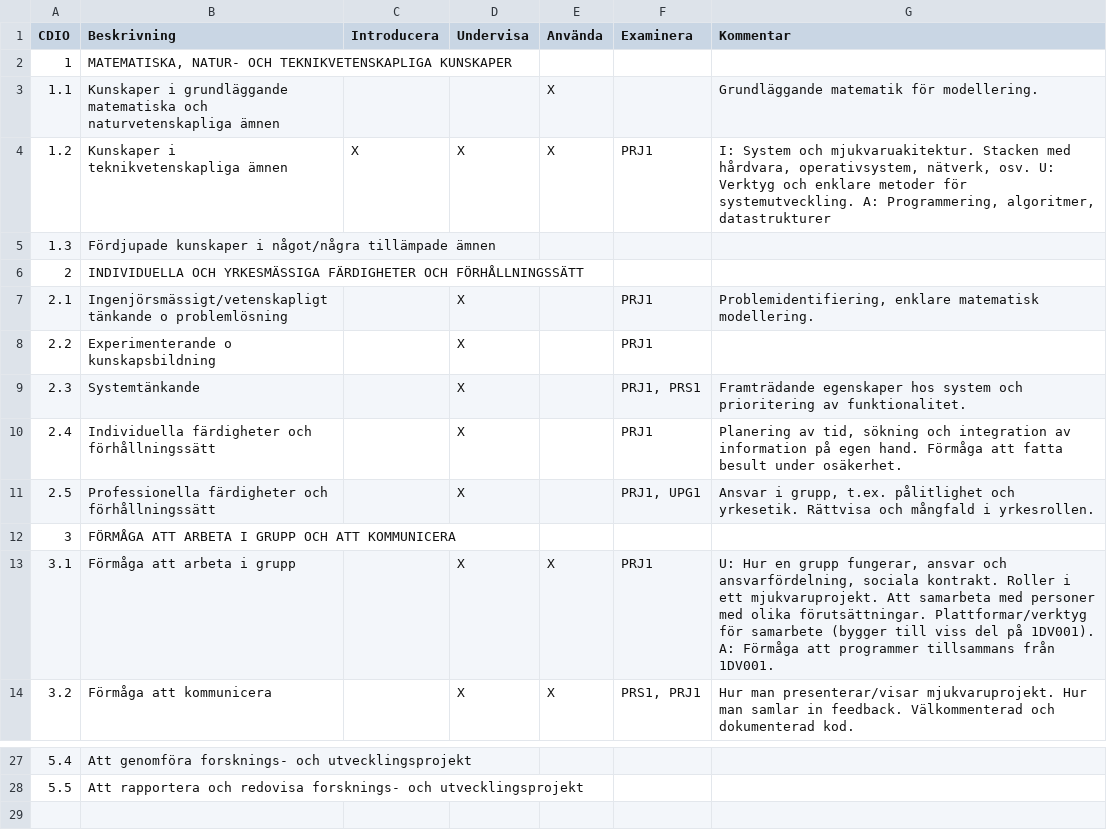
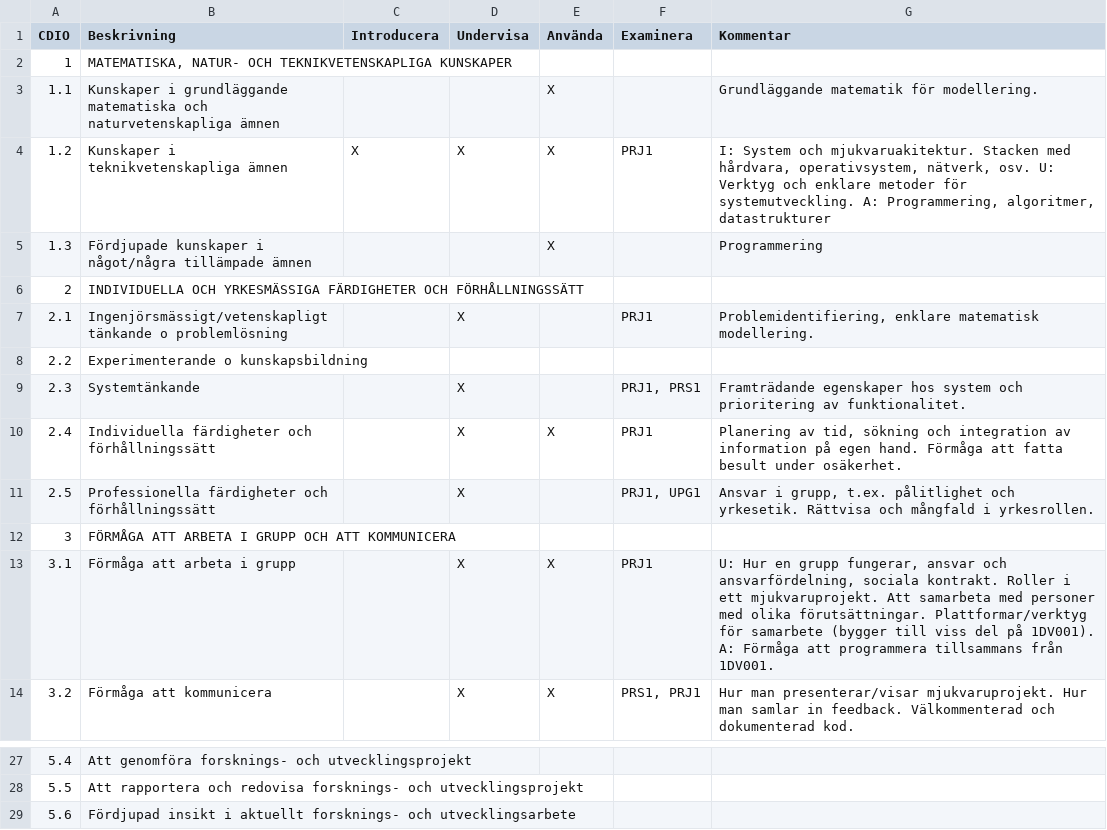
Before and after one commit to morganericsson/msengcs, a TSV file: IUAE/sv/1DV002_IntroducerandeProjekt.tsv, drawn as a sheet; only a part is shown, gaps mark what is left out; the diff names each change by its address in the sheet, - before the commit and + after, or states it on an @@ line.

```diff
--- a/IUAE/sv/1DV002_IntroducerandeProjekt.tsv
+++ b/IUAE/sv/1DV002_IntroducerandeProjekt.tsv
-E5 (Använda): (empty)
+E5 (Använda): X
-G5 (Kommentar): (empty)
+G5 (Kommentar): Programmering
-D8 (Undervisa): X
+D8 (Undervisa): (empty)
-F8 (Examinera): PRJ1
+F8 (Examinera): (empty)
-E10 (Använda): (empty)
+E10 (Använda): X
-G13 (Kommentar): …Förmåga att programmer tillsammans från…
+G13 (Kommentar): …Förmåga att programmera tillsammans från…
+row 29: 5.6 | Fördjupad insikt i aktuellt forsknings- och utvecklingsarbete
```
Also changed, not shown: IUAE/sv/1DV004_ObjektOrienteradProgrammering.tsv, IUAE/sv/2DV004_Datorgrafik.tsv, 45 other files.
